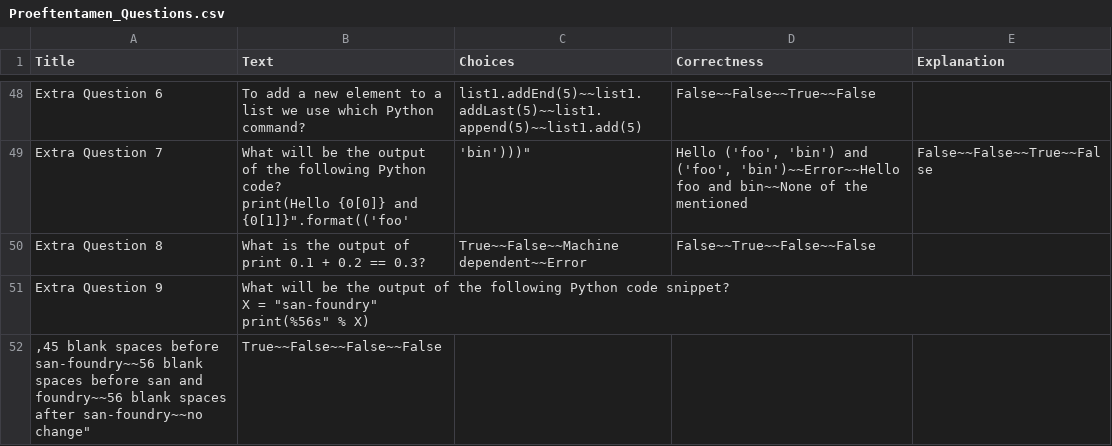
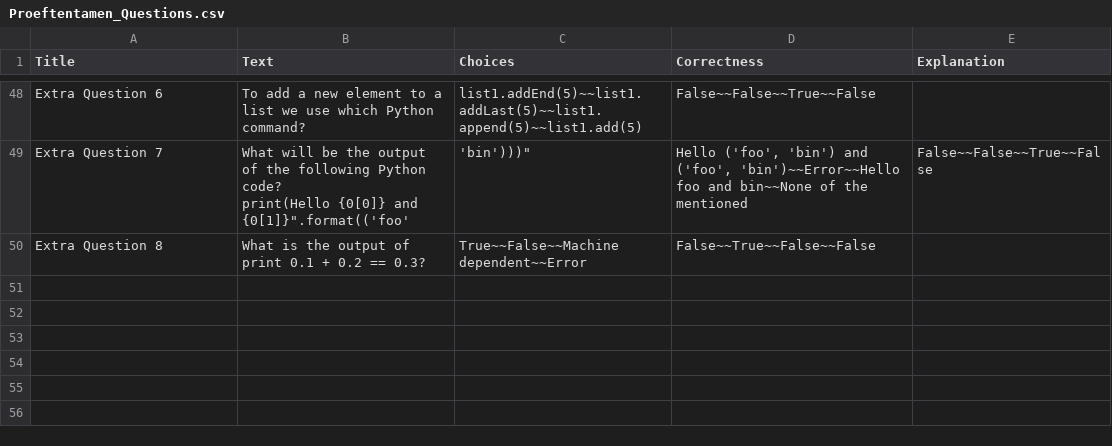
Before and after one commit to muratfirat78/Python, a CSV file: Proeftentamen_Questions.csv, drawn as a sheet; only a part is shown, gaps mark what is left out; ↵ is a line break in a cell; the diff names each change by its address in the sheet, - before the commit and + after, or states it on an @@ line.

Commit message:
Add files via upload

```diff
--- a/Proeftentamen_Questions.csv
+++ b/Proeftentamen_Questions.csv
-row 51: Extra Question 9 | What will be the output of the following Python code snippet? ↵ X = "san-foundry" ↵ print(%56s" % X)
-row 52: ,45 blank spaces before san-foundry~~56 blank spaces before san and foundry~~56 blank spaces after san-foundry~~no change" | True~~False~~False~~False
```
